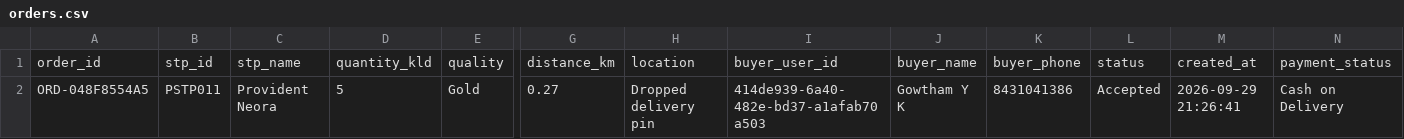
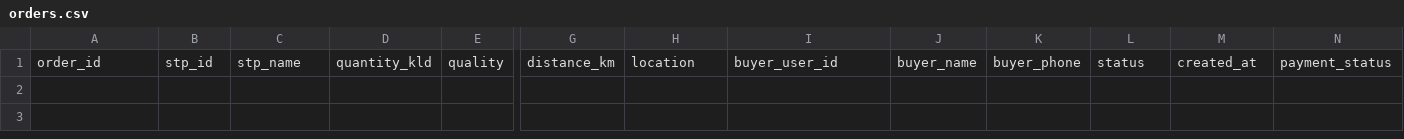
Before and after one commit to Gowtham-YK/PurvaJalSetu, a CSV file: database/orders.csv, drawn as a sheet; only a part is shown, gaps mark what is left out; rows hold the shown columns only; the diff names each change by its address in the sheet, - before the commit and + after, or states it on an @@ line.

```diff
--- a/database/orders.csv
+++ b/database/orders.csv
-row 2: ORD-048F8554A5 | PSTP011 | Provident Neora | 5 | Gold | 0.27 | Dropped delivery pin | 414de939-6a40-482e-bd37-a1afab70a503 | Gowtham Y K | 8431041386 | Accepted | 2026-09-29 21:26:41 | Cash on Delivery
```
Also changed, not shown: database/stp_transfers.csv, 7 other files.
